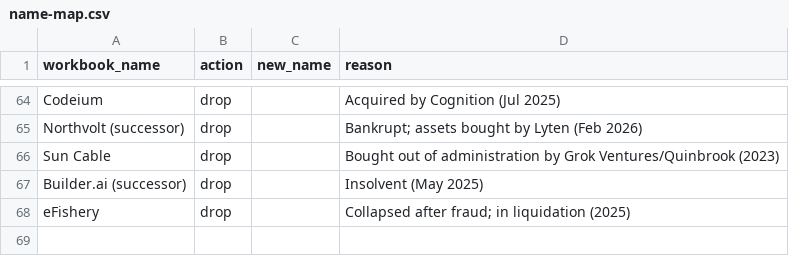
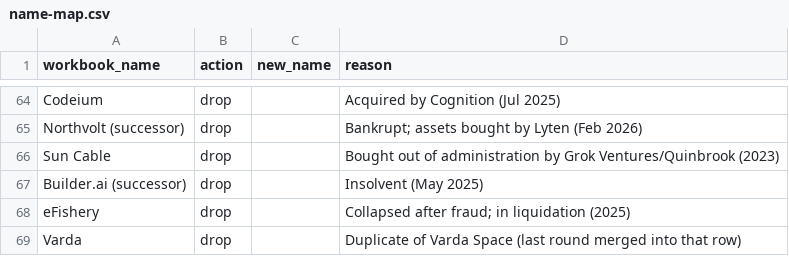
Before and after one commit to marcusritchie-hash/perennial-tracker, a CSV file: .claude/work/name-map.csv, drawn as a sheet; only a part is shown, gaps mark what is left out; the diff names each change by its address in the sheet, - before the commit and + after, or states it on an @@ line.

```diff
--- a/.claude/work/name-map.csv
+++ b/.claude/work/name-map.csv
+row 69: Varda | drop |  | Duplicate of Varda Space (last round merged into that row)
```
Also changed, not shown: 2 other files.
